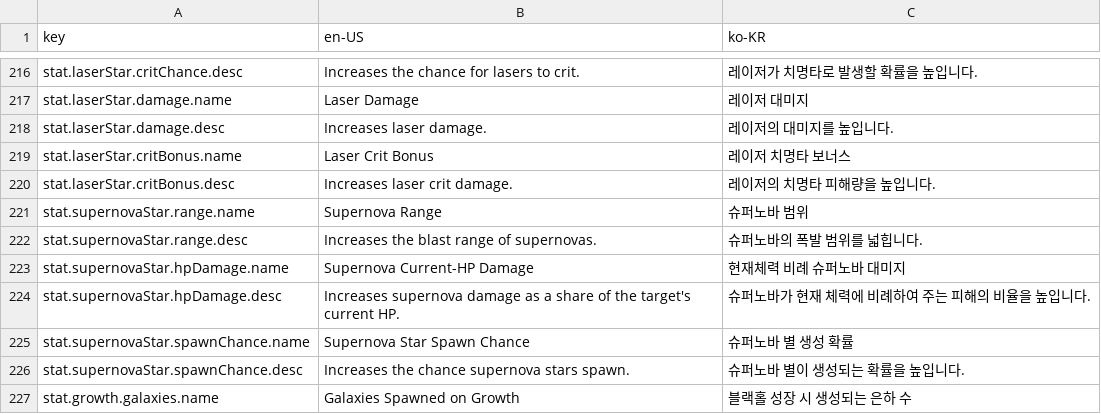
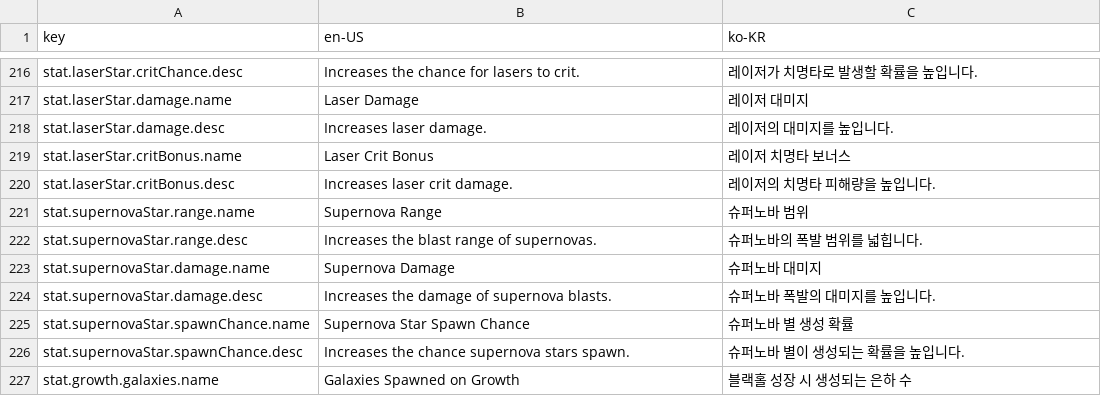
Before and after one commit to 123456789qwaszx/Feed-A-Blackhole-Client, a CSV file: Assets/Data/Localization/UIText.csv, drawn as a sheet; only a part is shown, gaps mark what is left out.

Commit message:
fix: 슈퍼노바 대미지 수치·노드 ID를 supernovaStar.damage로 변경
- 고정 피해로 바뀌어 맞지 않게 된 원작 이름 supernovaStar.hpDamage를 수치 ID와 노드 ID(-01~06) 모두 supernovaStar.damage로 바꿈.
- enum SupernovaStarHpDamage → SupernovaStarDamage.
- 노드 시트 4개, NodeCatalog, 테스트 세팅(gravity, qa-nodes-7·8), QA zones.json·zone-map.svg에 반영. 원작 기록(Tools/Nodes/original)은 그대로 둠.
- UIText의 이름·설명을 "현재체력 비례"에서 고정 피해 기준으로 수정(슈퍼노바 대미지 / 슈퍼노바 폭발의 대미지를 높입니다).
- 옛 ID로 저장된 노드는 불러올 때 빠지므로, 이전 빌드의 세이브는 지우고 시작.

```diff
--- a/Assets/Data/Localization/UIText.csv
+++ b/Assets/Data/Localization/UIText.csv
@@ -224,4 +224,4 @@ stat.supernovaStar.range.name,Supernova Range,슈퍼노바 범위
 stat.supernovaStar.range.desc,Increases the blast range of supernovas.,슈퍼노바의 폭발 범위를 넓힙니다.
-stat.supernovaStar.hpDamage.name,Supernova Current-HP Damage,현재체력 비례 슈퍼노바 대미지
-stat.supernovaStar.hpDamage.desc,Increases supernova damage as a share of the target's current HP.,슈퍼노바가 현재 체력에 비례하여 주는 피해의 비율을 높입니다.
+stat.supernovaStar.damage.name,Supernova Damage,슈퍼노바 대미지
+stat.supernovaStar.damage.desc,Increases the damage of supernova blasts.,슈퍼노바 폭발의 대미지를 높입니다.
 stat.supernovaStar.spawnChance.name,Supernova Star Spawn Chance,슈퍼노바 별 생성 확률
```
Also changed, not shown: Assets/Data/NodeTable/NodeCost.csv, Assets/Data/NodeTable/NodeEffects.csv, 11 other files.
